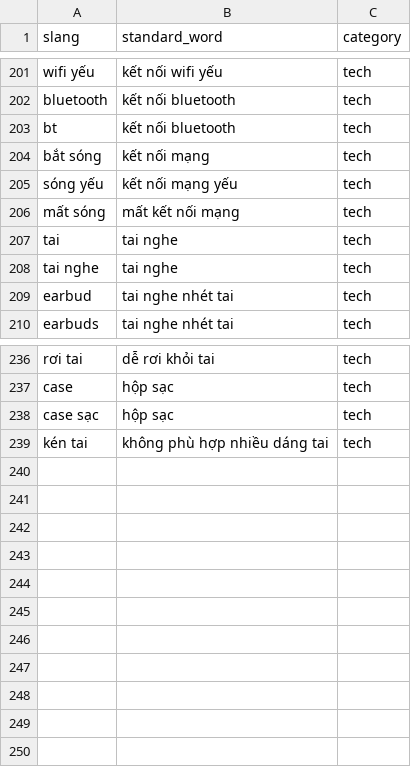
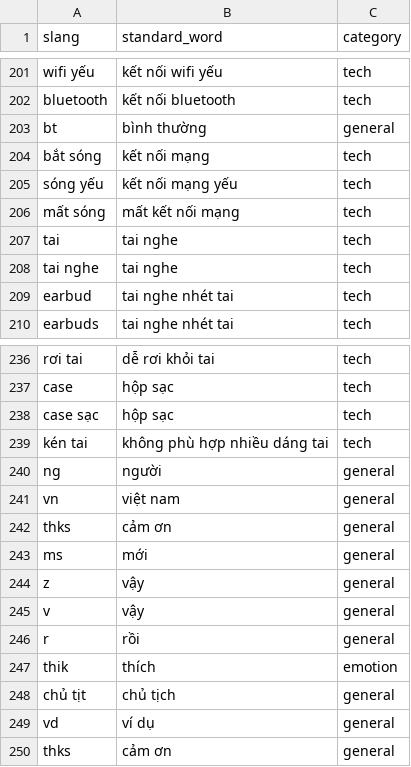
Before and after one commit to Kama-khoa/Social_media_sentiment_pipeline, a CSV file: transform/seeds/vn_slang_dictionary.csv, drawn as a sheet; only a part is shown, gaps mark what is left out.

```diff
--- a/transform/seeds/vn_slang_dictionary.csv
+++ b/transform/seeds/vn_slang_dictionary.csv
@@ -202,3 +202,3 @@ wifi yếu,kết nối wifi yếu,tech
 bluetooth,kết nối bluetooth,tech
-bt,kết nối bluetooth,tech
+bt,bình thường,general
 bắt sóng,kết nối mạng,tech
@@ -239 +239,12 @@ case sạc,hộp sạc,tech
 kén tai,không phù hợp nhiều dáng tai,tech
+ng,người,general
+vn,việt nam,general
+thks,cảm ơn,general
+ms,mới,general
+z,vậy,general
+v,vậy,general
+r,rồi,general
+thik,thích,emotion
+chủ tịt,chủ tịch,general
+vd,ví dụ,general
+thks,cảm ơn,general
```
Also changed, not shown: 25 other files.
